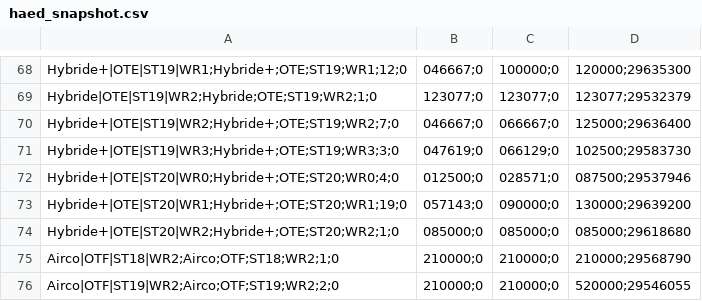
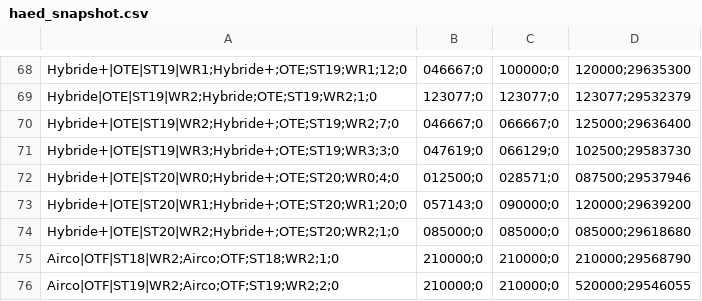
Before and after one commit to Jovanand/SHE-Learning-Uploads, a CSV file: haed_snapshot.csv, drawn as a sheet; only a part is shown, gaps mark what is left out.

Commit message:
CSV snapshot @ 2026-05-17T17:05:51.698Z

```diff
--- a/haed_snapshot.csv
+++ b/haed_snapshot.csv
@@ -72,3 +72,3 @@ Hybride+|OTE|ST19|WR3;Hybride+;OTE;ST19;WR3;3;0,047619;0,066129;0,102500;2958373
 Hybride+|OTE|ST20|WR0;Hybride+;OTE;ST20;WR0;4;0,012500;0,028571;0,087500;29537946
-Hybride+|OTE|ST20|WR1;Hybride+;OTE;ST20;WR1;19;0,057143;0,090000;0,130000;29639200
+Hybride+|OTE|ST20|WR1;Hybride+;OTE;ST20;WR1;20;0,057143;0,090000;0,120000;29639200
 Hybride+|OTE|ST20|WR2;Hybride+;OTE;ST20;WR2;1;0,085000;0,085000;0,085000;29618680
```
